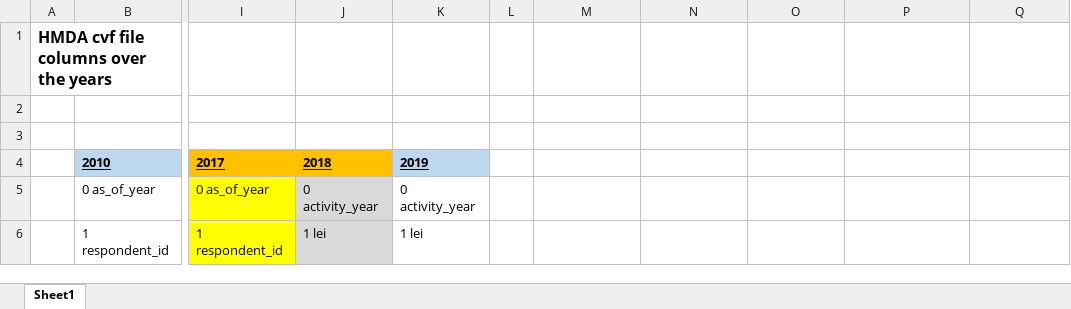
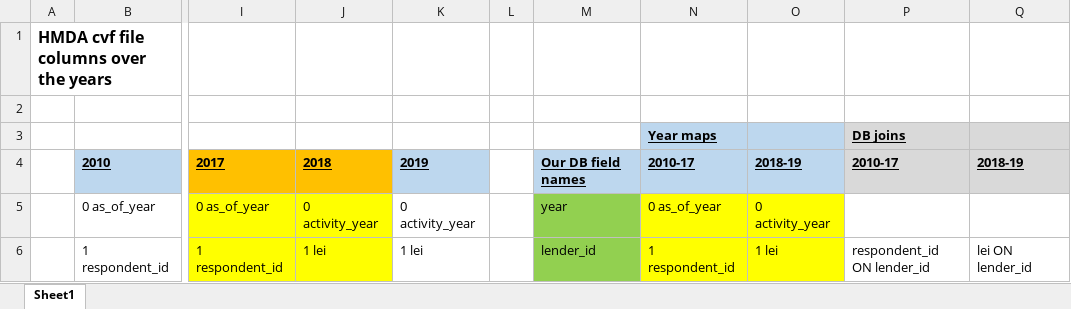
Before and after one commit to mindpeak-biz/Rick_project, an Excel workbook: cloumns_across_years.xlsx, sheet Sheet1, drawn as a sheet; only a part is shown, gaps mark what is left out; values as stored, in another font and other column widths than the file's, no borders; rows hold the shown columns only; the diff covers the shown part only; the diff names each change by its address in the sheet, - before the commit and + after, or states it on an @@ line.

```diff
--- a/cloumns_across_years.xlsx (sheet Sheet1)
+++ b/cloumns_across_years.xlsx (sheet Sheet1)
-row 3: (empty)
+row 3:  |  |  |  |  |  |  | Year maps |  | DB joins
-N3:O3 fill: none
+N3:O3 fill: #BDD7EE
-P3:Q4 fill: none
+P3:Q4 fill: #D9D9D9
-M4: (empty)
+M4: Our DB field names
-M4:O4 fill: none
+M4:O4 fill: #BDD7EE
-N4: (empty)
+N4: 2010-17
-O4: (empty)
+O4: 2018-19
-P4: (empty)
+P4: 2010-17
-Q4: (empty)
+Q4: 2018-19
-J5:J6 fill: #D9D9D9
+J5:J6 fill: #FFFF00
-M5: (empty)
+M5: year
-M5:M6 fill: none
+M5:M6 fill: #92D050
-N5: (empty)
+N5: 0 as_of_year
-N5:O6 fill: none
+N5:O6 fill: #FFFF00
-O5: (empty)
+O5: 0 activity_year
-M6: (empty)
+M6: lender_id
-N6: (empty)
+N6: 1 respondent_id
-O6: (empty)
+O6: 1 lei
-P6: (empty)
+P6: respondent_id ON lender_id
-Q6: (empty)
+Q6: lei ON lender_id
```
Also changed, not shown: 13 edited cells and cell formats elsewhere in this sheet, 3 other files.
